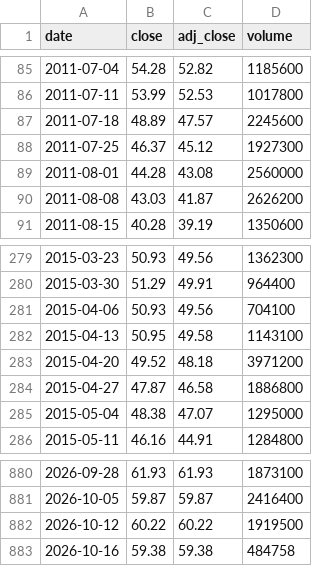
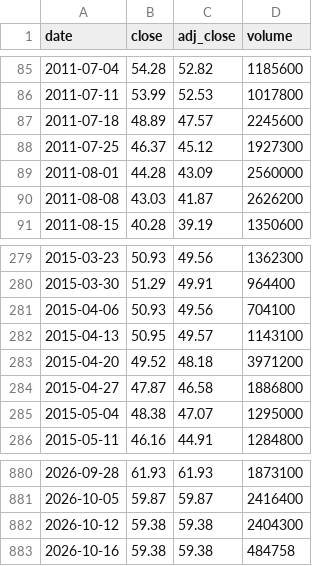
Before and after one commit to cri8-gemini/cri8-gemini.github.io, a CSV file: data/stocks/BJRI.csv, drawn as a sheet; only a part is shown, gaps mark what is left out.

```diff
--- a/data/stocks/BJRI.csv
+++ b/data/stocks/BJRI.csv
@@ -88,3 +88,3 @@ date,close,adj_close,volume
 2011-07-25,46.37,45.12,1927300
-2011-08-01,44.28,43.08,2560000
+2011-08-01,44.28,43.09,2560000
 2011-08-08,43.03,41.87,2626200
@@ -281,3 +281,3 @@ date,close,adj_close,volume
 2015-04-06,50.93,49.56,704100
-2015-04-13,50.95,49.58,1143100
+2015-04-13,50.95,49.57,1143100
 2015-04-20,49.52,48.18,3971200
@@ -881,3 +881,3 @@ date,close,adj_close,volume
 2026-10-05,59.87,59.87,2416400
-2026-10-12,60.22,60.22,1919500
+2026-10-12,59.38,59.38,2404300
 2026-10-16,59.38,59.38,484758
```
Also changed, not shown: data/newsline_issues.csv, data/stocks/BLMN.csv, 10 other files.
